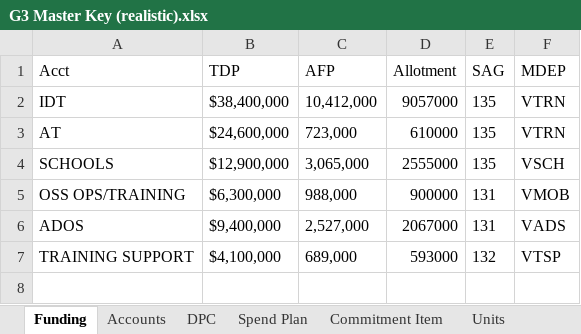
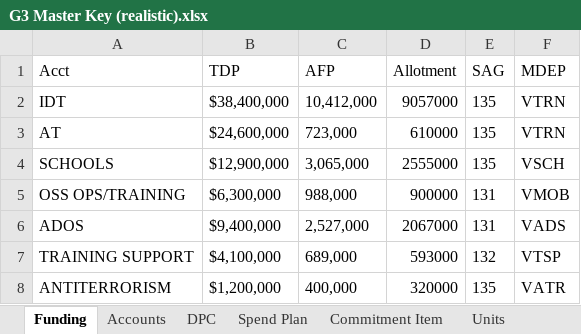
Before and after one commit to Coleslaw510/g3-dashboard, an Excel workbook: samples/realistic/G3 Master Key (realistic).xlsx, sheet Funding, drawn as a sheet; values as stored, in another font and other column widths than the file's, no borders; the diff names each change by its address in the sheet, - before the commit and + after, or states it on an @@ line.

```diff
--- a/samples/realistic/G3 Master Key (realistic).xlsx (sheet Funding)
+++ b/samples/realistic/G3 Master Key (realistic).xlsx (sheet Funding)
+row 8: ANTITERRORISM | $1,200,000 | 400,000 | 320000 | 135 | VATR
```
Also changed, not shown: sheet Units, sheet Hierarchy Level, sheet DPC, sheet Accounts, sheet Spend Plan, samples/G3 Master Key.xlsx, samples/Status of Funds export.xlsx, 20 other files.
